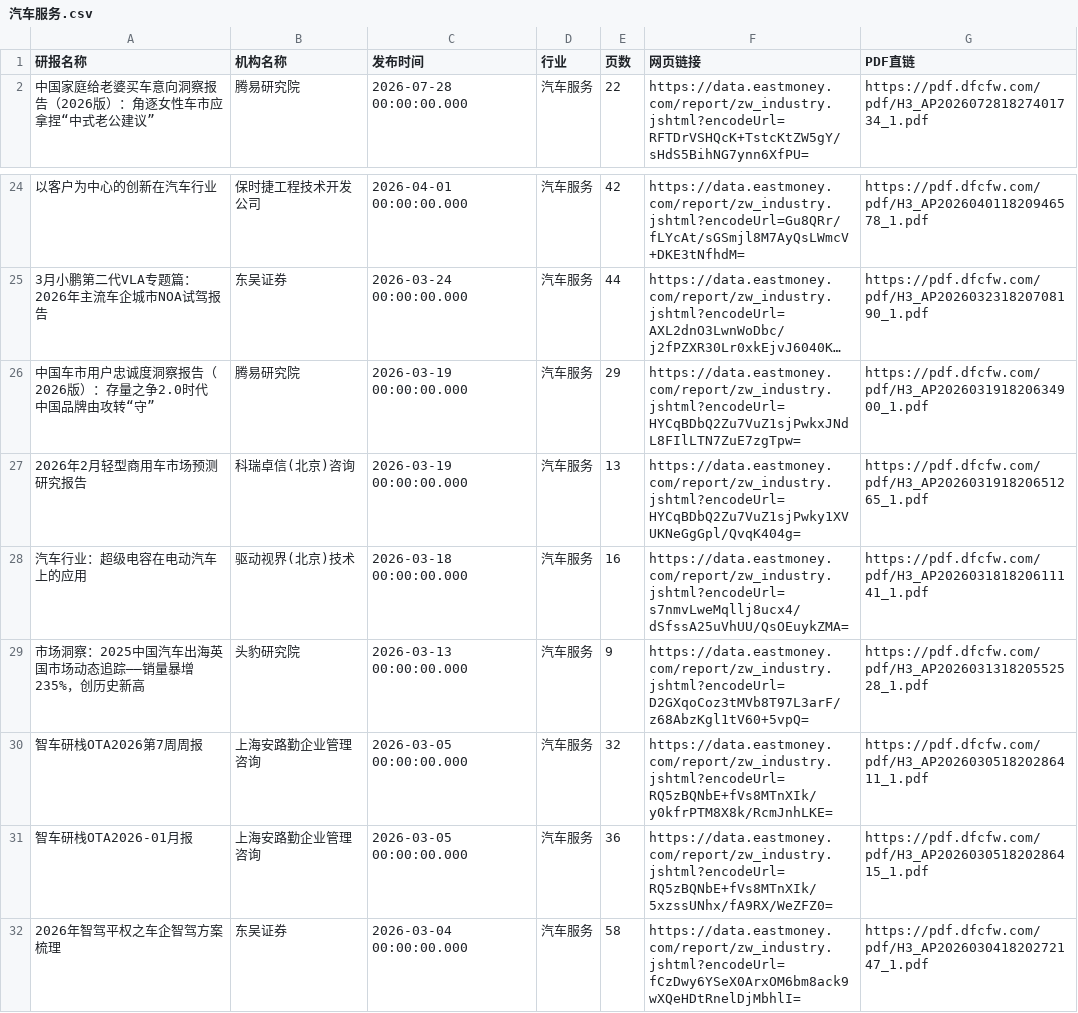
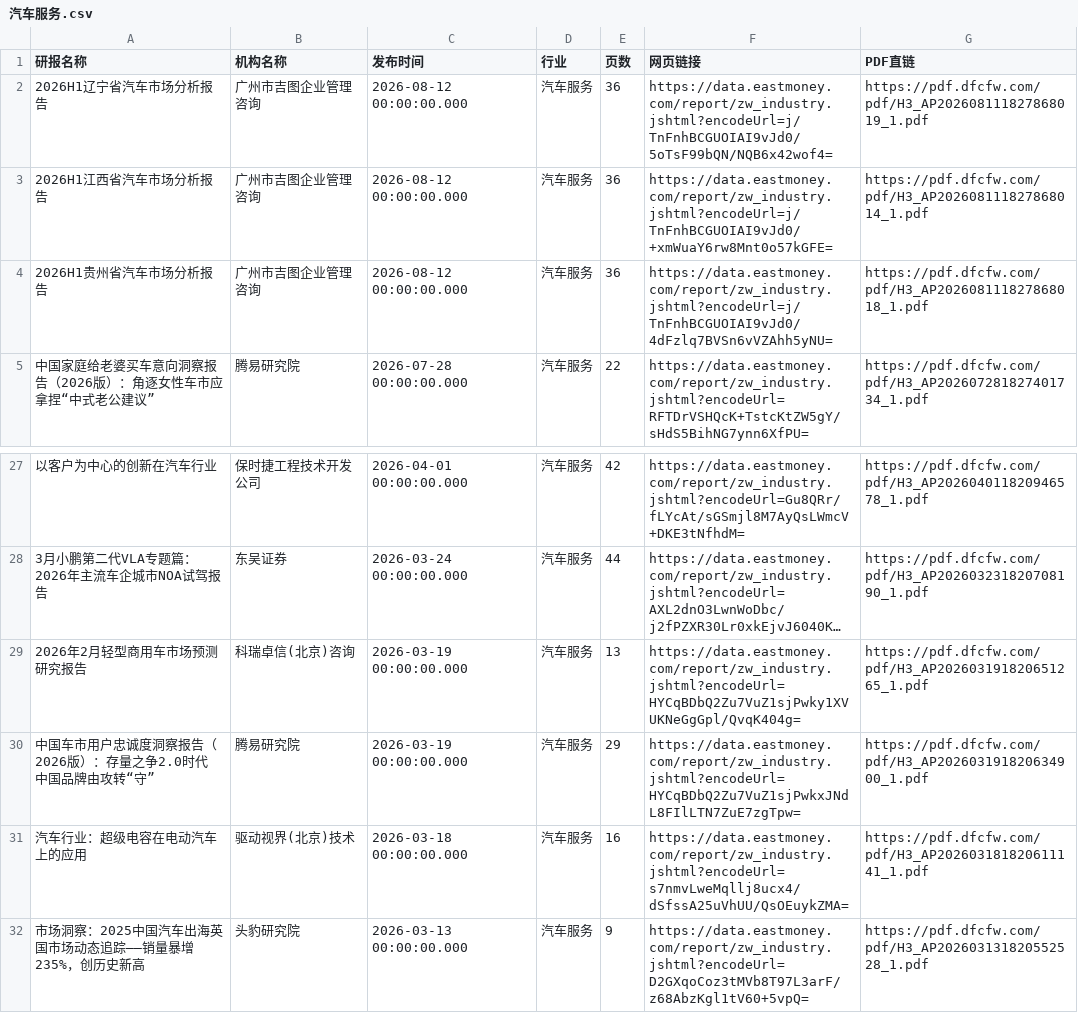
Before and after one commit to 19138999001tf-tech/report, a CSV file: eastmoney/汽车服务.csv, drawn as a sheet; only a part is shown, gaps mark what is left out; the shorter side is filled out with more unchanged rows; long unchanged cells end in …; the diff names each change by its address in the sheet, - before the commit and + after, or states it on an @@ line.

```diff
--- a/eastmoney/汽车服务.csv
+++ b/eastmoney/汽车服务.csv
+row 2: 2026H1辽宁省汽车市场分析报告 | 广州市吉图企业管理咨询 | 2026-08-12 00:00:00.000 | 汽车服务 | 36 | https://data.eastmoney.com/report/zw_industry.jshtml?encodeUrl=j/TnFnhBCGUOIAI9vJd0/5oTsF99bQN/NQB6x42wof4= | https://pdf.dfcfw.com/pdf/H3_AP202608111827868019_1.pdf
+row 3: 2026H1江西省汽车市场分析报告 | 广州市吉图企业管理咨询 | 2026-08-12 00:00:00.000 | 汽车服务 | 36 | https://data.eastmoney.com/report/zw_industry.jshtml?encodeUrl=j/TnFnhBCGUOIAI9vJd0/+xmWuaY6rw8Mnt0o57kGFE= | https://pdf.dfcfw.com/pdf/H3_AP202608111827868014_1.pdf
+row 4: 2026H1贵州省汽车市场分析报告 | 广州市吉图企业管理咨询 | 2026-08-12 00:00:00.000 | 汽车服务 | 36 | https://data.eastmoney.com/report/zw_industry.jshtml?encodeUrl=j/TnFnhBCGUOIAI9vJd0/4dFzlq7BVSn6vVZAhh5yNU= | https://pdf.dfcfw.com/pdf/H3_AP202608111827868018_1.pdf
@@ row 27 moved to row 29: 2026年2月轻型商用车市场预测研究报告 @@
```
Also changed, not shown: eastmoney/IT服务Ⅱ.csv, eastmoney/医药商业.csv, 54 other files.
